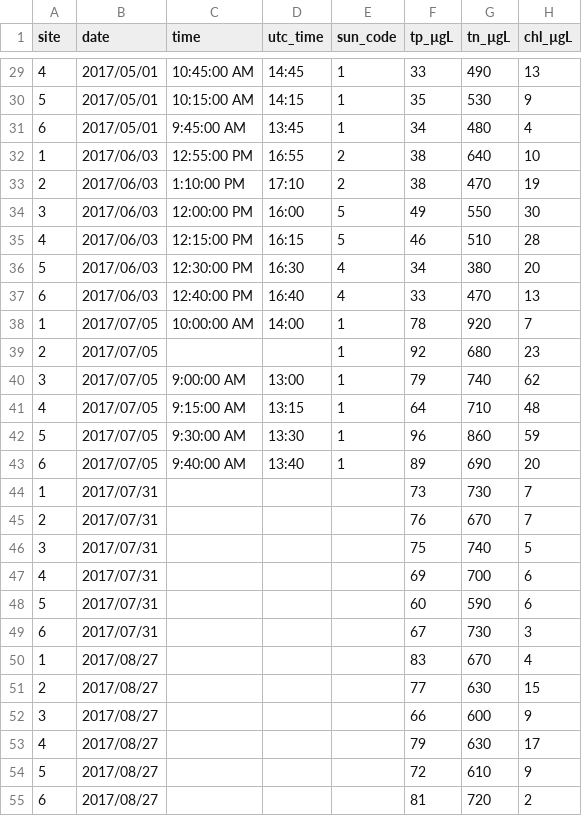
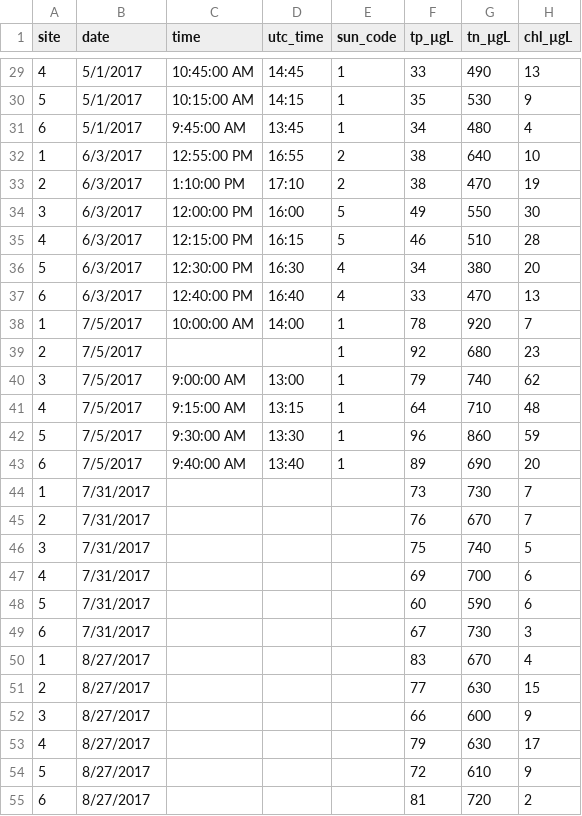
Before and after one commit to melimore86/water_qaulity_shiny, a CSV file: wq_app/data/discrete_measurement.csv, drawn as a sheet; only a part is shown, gaps mark what is left out; the diff covers the shown part only; the diff names each change by its address in the sheet, - before the commit and + after, or states it on an @@ line.

```diff
--- a/wq_app/data/discrete_measurement.csv
+++ b/wq_app/data/discrete_measurement.csv
-B29:B31 (date): 2017/05/01
+B29:B31 (date): 5/1/2017
-B32:B37 (date): 2017/06/03
+B32:B37 (date): 6/3/2017
-B38:B43 (date): 2017/07/05
+B38:B43 (date): 7/5/2017
-B44:B49 (date): 2017/07/31
+B44:B49 (date): 7/31/2017
-B50:B55 (date): 2017/08/27
+B50:B55 (date): 8/27/2017
```
Also changed, not shown: 133 edited cells elsewhere in this file, 2 other files.
